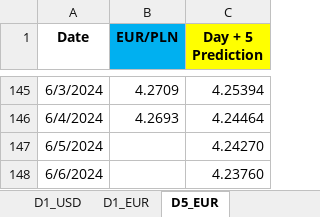
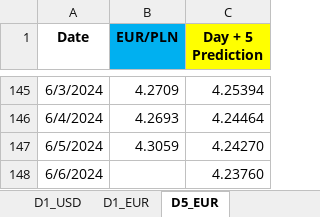
Before and after one commit to Mike7205/comm10, an Excel workbook: LSTM_mv.xlsx, sheet D5_EUR, drawn as a sheet; only a part is shown, gaps mark what is left out; values as stored, in another font and other column widths than the file's, no borders; the diff names each change by its address in the sheet, - before the commit and + after, or states it on an @@ line.

```diff
--- a/LSTM_mv.xlsx (sheet D5_EUR)
+++ b/LSTM_mv.xlsx (sheet D5_EUR)
-B147 (EUR/PLN): (empty)
+B147 (EUR/PLN): 4.3059
```
Also changed, not shown: sheet D1_USD, sheet D1_EUR.
